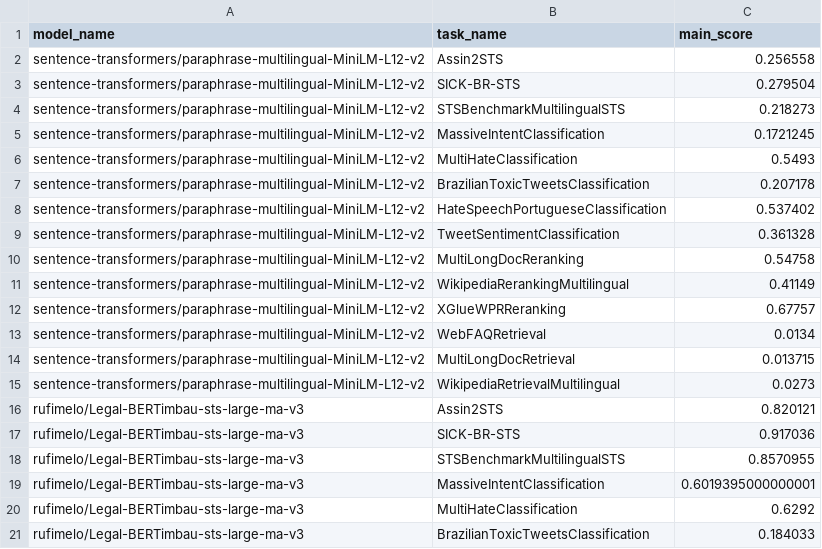
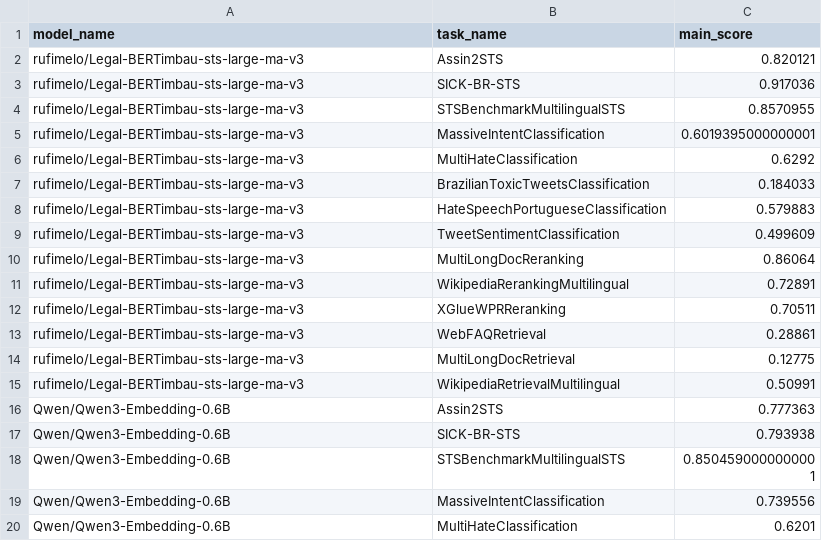
Before and after one commit to Lucas-Okamura/pt-matryoshka-sentence-transformer, a CSV file: data/results_eval_mteb.csv, drawn as a sheet; only a part is shown; the shorter side is filled out with more unchanged rows.

```diff
--- a/data/results_eval_mteb.csv
+++ b/data/results_eval_mteb.csv
@@ -1,16 +1,2 @@
 model_name,task_name,main_score
-sentence-transformers/paraphrase-multilingual-MiniLM-L12-v2,Assin2STS,0.256558
-sentence-transformers/paraphrase-multilingual-MiniLM-L12-v2,SICK-BR-STS,0.279504
-sentence-transformers/paraphrase-multilingual-MiniLM-L12-v2,STSBenchmarkMultilingualSTS,0.218273
-sentence-transformers/paraphrase-multilingual-MiniLM-L12-v2,MassiveIntentClassification,0.1721245
-sentence-transformers/paraphrase-multilingual-MiniLM-L12-v2,MultiHateClassification,0.5493
-sentence-transformers/paraphrase-multilingual-MiniLM-L12-v2,BrazilianToxicTweetsClassification,0.207178
-sentence-transformers/paraphrase-multilingual-MiniLM-L12-v2,HateSpeechPortugueseClassification,0.537402
-sentence-transformers/paraphrase-multilingual-MiniLM-L12-v2,TweetSentimentClassification,0.361328
-sentence-transformers/paraphrase-multilingual-MiniLM-L12-v2,MultiLongDocReranking,0.54758
-sentence-transformers/paraphrase-multilingual-MiniLM-L12-v2,WikipediaRerankingMultilingual,0.41149
-sentence-transformers/paraphrase-multilingual-MiniLM-L12-v2,XGlueWPRReranking,0.67757
-sentence-transformers/paraphrase-multilingual-MiniLM-L12-v2,WebFAQRetrieval,0.0134
-sentence-transformers/paraphrase-multilingual-MiniLM-L12-v2,MultiLongDocRetrieval,0.013715
-sentence-transformers/paraphrase-multilingual-MiniLM-L12-v2,WikipediaRetrievalMultilingual,0.0273
 rufimelo/Legal-BERTimbau-sts-large-ma-v3,Assin2STS,0.820121
```
Also changed, not shown: 21 other files.
